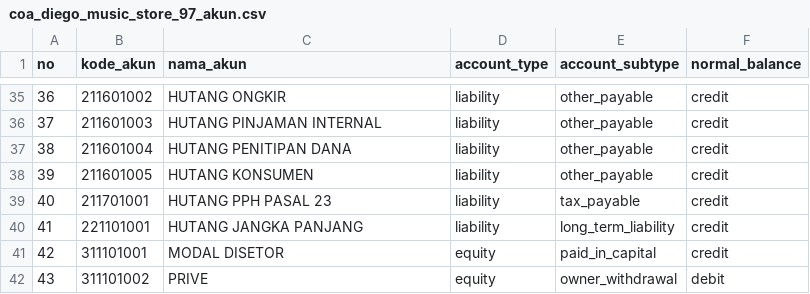
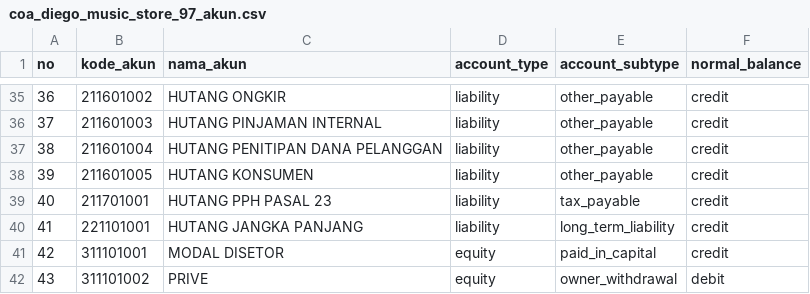
Before and after one commit to RansomBroker/diego-music-store, a CSV file: coa_diego_music_store_97_akun.csv, drawn as a sheet; only a part is shown, gaps mark what is left out.

```diff
--- a/coa_diego_music_store_97_akun.csv
+++ b/coa_diego_music_store_97_akun.csv
@@ -36,3 +36,3 @@ no,kode_akun,nama_akun,account_type,account_subtype,normal_balance
 37,211601003,HUTANG PINJAMAN INTERNAL,liability,other_payable,credit
-38,211601004,HUTANG PENITIPAN DANA,liability,other_payable,credit
+38,211601004,HUTANG PENITIPAN DANA PELANGGAN,liability,other_payable,credit
 39,211601005,HUTANG KONSUMEN,liability,other_payable,credit
```
Also changed, not shown: public/diego-music-store/database/data/coa_diego_music_store_97_akun.csv, 30 other files.
